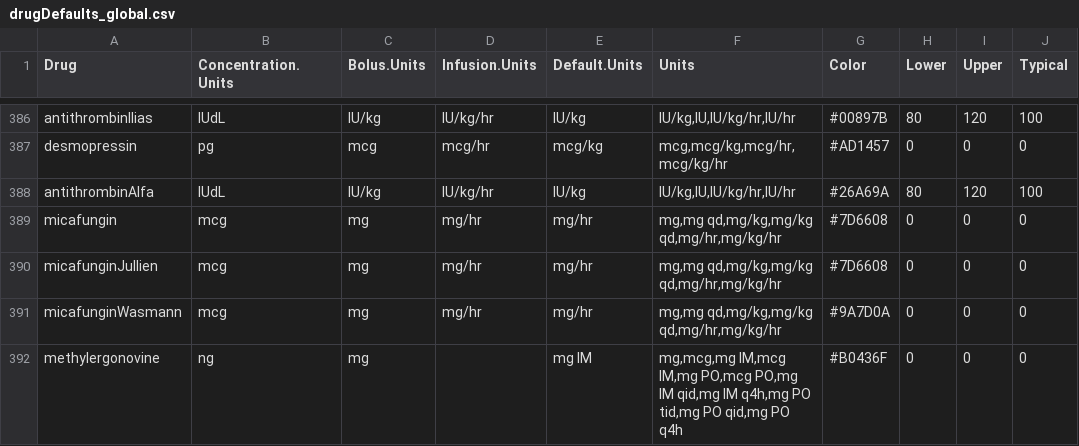
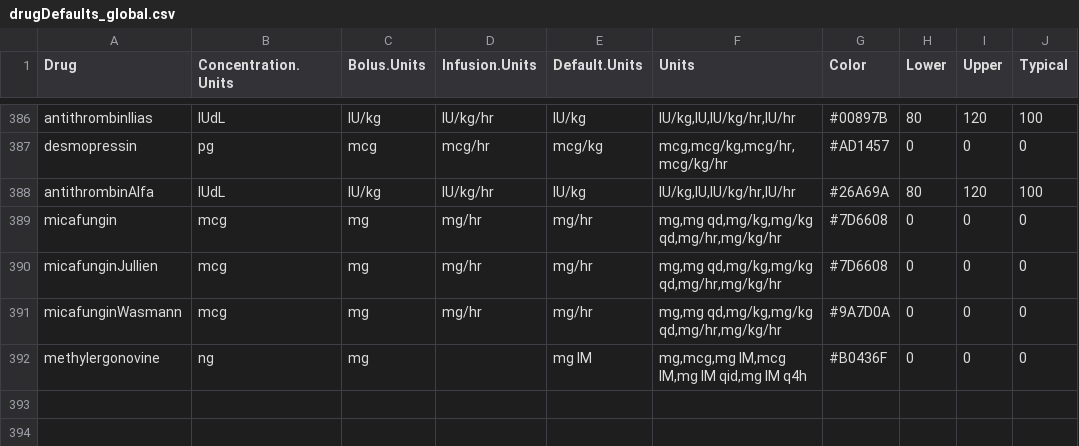
Before and after one commit to StevenLShafer/stanpumpR, a CSV file: inst/extdata/drugDefaults_global.csv, drawn as a sheet; only a part is shown, gaps mark what is left out; the diff names each change by its address in the sheet, - before the commit and + after, or states it on an @@ line.

```diff
--- a/inst/extdata/drugDefaults_global.csv
+++ b/inst/extdata/drugDefaults_global.csv
-F392 (Units): …IM,mcg IM,mg PO,mcg PO,mg IM qid,mg IM q4h,mg PO tid,mg PO qid,mg PO q4h
+F392 (Units): …IM,mcg IM,mg IM qid,mg IM q4h
```
Also changed, not shown: inst/extdata/pregnancyRegistry.csv, papers/pending-work.csv, 6 other files.
